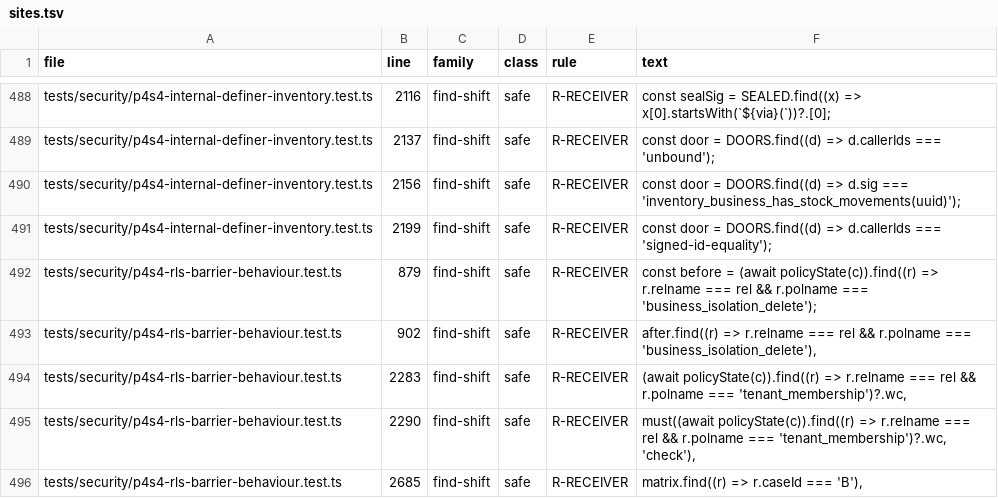
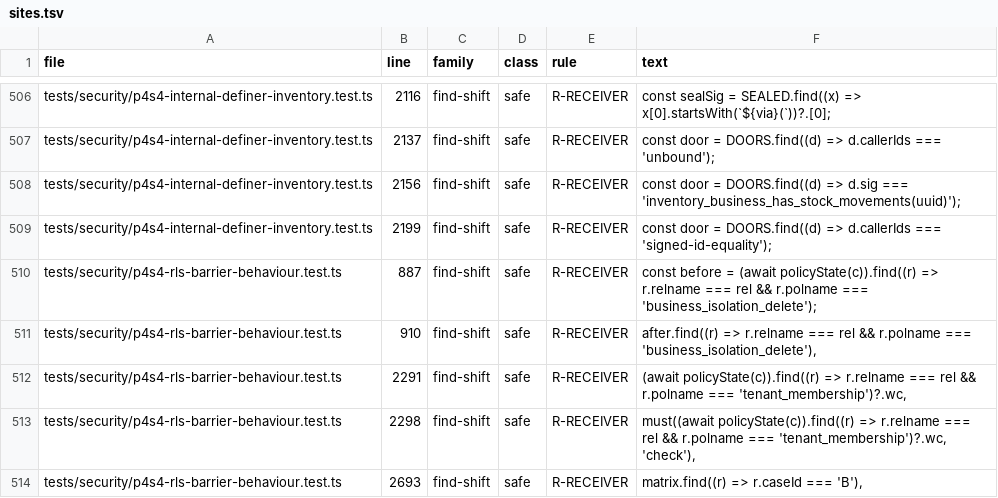
Before and after one commit to ashrafarabas96/daftar, a TSV file: scripts/zod-consumers/sites.tsv, drawn as a sheet; only a part is shown, gaps mark what is left out; the diff covers the shown part only.

```diff
--- a/scripts/zod-consumers/sites.tsv
+++ b/scripts/zod-consumers/sites.tsv
@@ -491,6 +509,6 @@ tests/security/p4s4-internal-definer-inventory.test.ts	2156	find-shift	safe	R-RE
 tests/security/p4s4-internal-definer-inventory.test.ts	2199	find-shift	safe	R-RECEIVER	const door = DOORS.find((d) => d.callerIds === 'signed-id-equality');
-tests/security/p4s4-rls-barrier-behaviour.test.ts	879	find-shift	safe	R-RECEIVER	const before = (await policyState(c)).find((r) => r.relname === rel && r.polname === 'business_isolation_delete');
-tests/security/p4s4-rls-barrier-behaviour.test.ts	902	find-shift	safe	R-RECEIVER	after.find((r) => r.relname === rel && r.polname === 'business_isolation_delete'),
-tests/security/p4s4-rls-barrier-behaviour.test.ts	2283	find-shift	safe	R-RECEIVER	(await policyState(c)).find((r) => r.relname === rel && r.polname === 'tenant_membership')?.wc,
-tests/security/p4s4-rls-barrier-behaviour.test.ts	2290	find-shift	safe	R-RECEIVER	must((await policyState(c)).find((r) => r.relname === rel && r.polname === 'tenant_membership')?.wc, 'check'),
-tests/security/p4s4-rls-barrier-behaviour.test.ts	2685	find-shift	safe	R-RECEIVER	matrix.find((r) => r.caseId === 'B'),
+tests/security/p4s4-rls-barrier-behaviour.test.ts	887	find-shift	safe	R-RECEIVER	const before = (await policyState(c)).find((r) => r.relname === rel && r.polname === 'business_isolation_delete');
+tests/security/p4s4-rls-barrier-behaviour.test.ts	910	find-shift	safe	R-RECEIVER	after.find((r) => r.relname === rel && r.polname === 'business_isolation_delete'),
+tests/security/p4s4-rls-barrier-behaviour.test.ts	2291	find-shift	safe	R-RECEIVER	(await policyState(c)).find((r) => r.relname === rel && r.polname === 'tenant_membership')?.wc,
+tests/security/p4s4-rls-barrier-behaviour.test.ts	2298	find-shift	safe	R-RECEIVER	must((await policyState(c)).find((r) => r.relname === rel && r.polname === 'tenant_membership')?.wc, 'check'),
+tests/security/p4s4-rls-barrier-behaviour.test.ts	2693	find-shift	safe	R-RECEIVER	matrix.find((r) => r.caseId === 'B'),
```
Also changed, not shown: 18 added rows and 36 edited cells elsewhere in this file, 1 other file.
